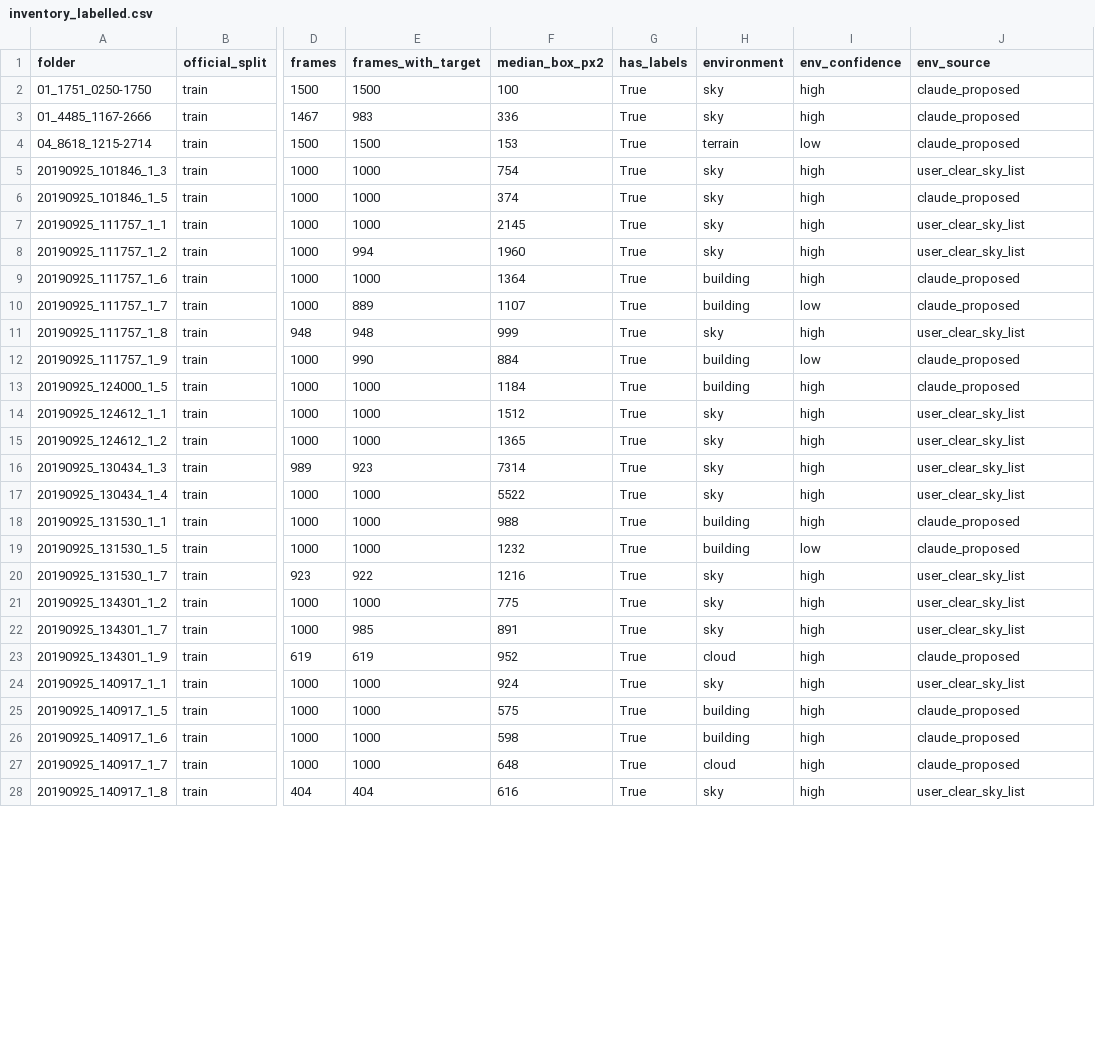
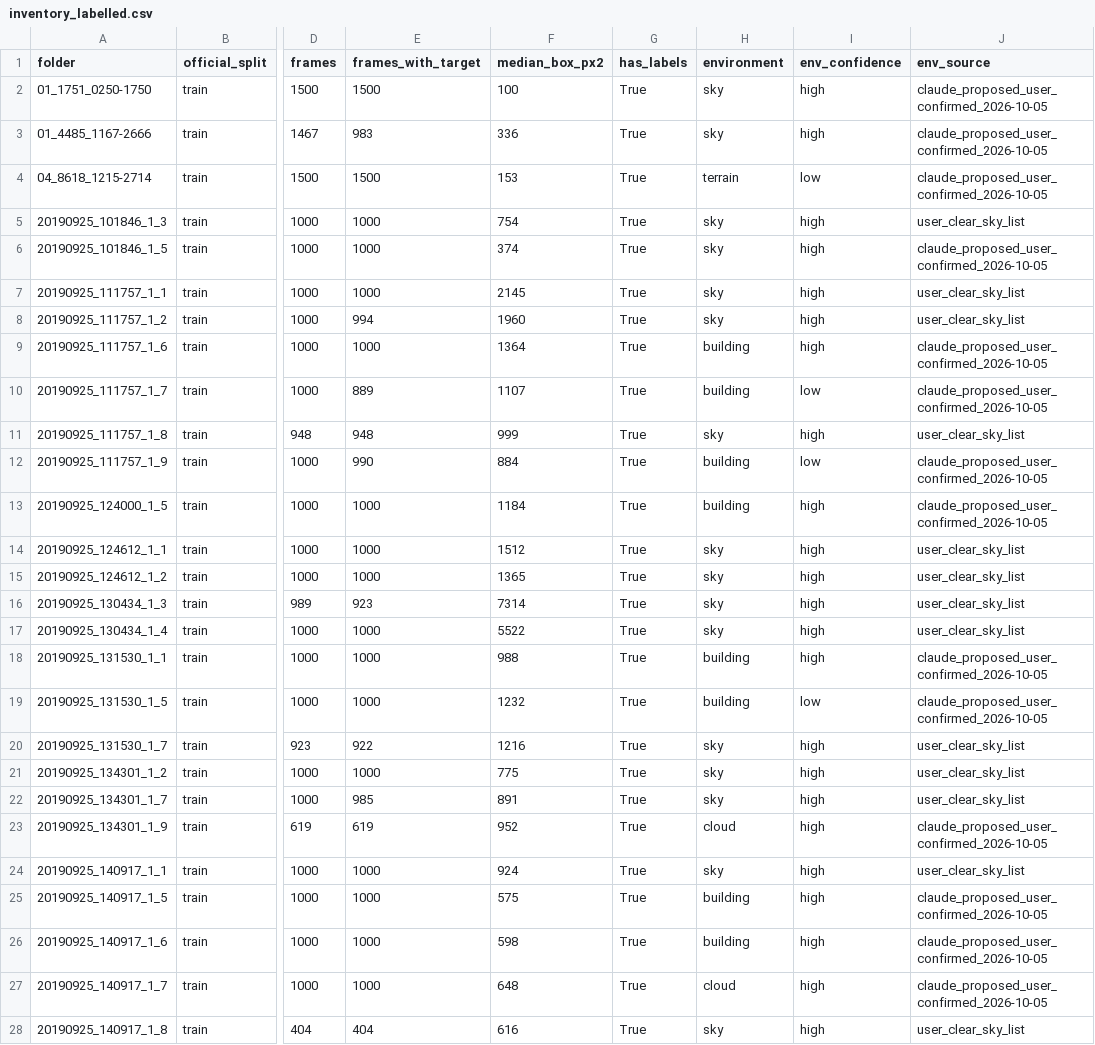
Before and after one commit to mohsinaharun/-zhao_anti_uav, a CSV file: restart/data/inventory_labelled.csv, drawn as a sheet; only a part is shown, gaps mark what is left out; the diff covers the shown part only; the diff names each change by its address in the sheet, - before the commit and + after, or states it on an @@ line.

```diff
--- a/restart/data/inventory_labelled.csv
+++ b/restart/data/inventory_labelled.csv
-J2:J4 (env_source): claude_proposed
+J2:J4 (env_source): claude_proposed_user_confirmed_2026-10-05
-J6 (env_source): claude_proposed
+J6 (env_source): claude_proposed_user_confirmed_2026-10-05
-J9:J10 (env_source): claude_proposed
+J9:J10 (env_source): claude_proposed_user_confirmed_2026-10-05
-J12:J13 (env_source): claude_proposed
+J12:J13 (env_source): claude_proposed_user_confirmed_2026-10-05
-J18:J19 (env_source): claude_proposed
+J18:J19 (env_source): claude_proposed_user_confirmed_2026-10-05
-J23 (env_source): claude_proposed
+J23 (env_source): claude_proposed_user_confirmed_2026-10-05
-J25:J27 (env_source): claude_proposed
+J25:J27 (env_source): claude_proposed_user_confirmed_2026-10-05
```
Also changed, not shown: 157 edited cells elsewhere in this file, 9 other files.
